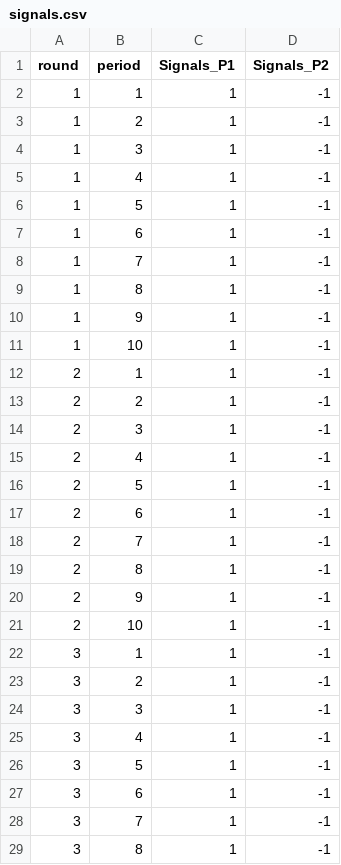
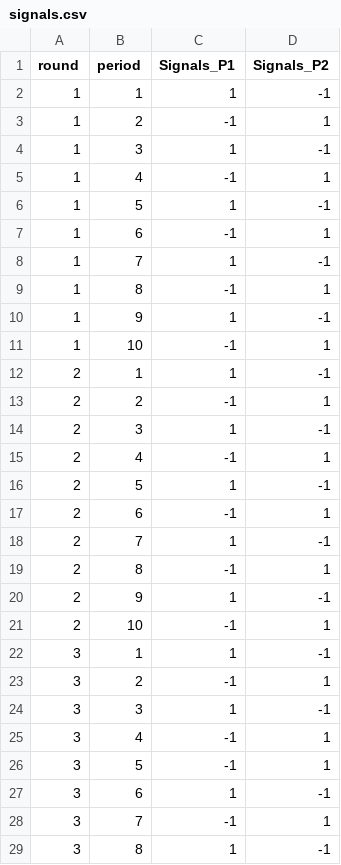
Before and after one commit to anishsasanur/HAI_Pricing, a CSV file: hai_pricing/public/Data/signals.csv, drawn as a sheet; only a part is shown; the diff covers the shown part only.

Commit message:
fixed demand and implemented signals

```diff
--- a/hai_pricing/public/Data/signals.csv
+++ b/hai_pricing/public/Data/signals.csv
@@ -2,28 +2,28 @@ round,period,Signals_P1,Signals_P2
 1,1,1,-1
-1,2,1,-1
+1,2,-1,1
 1,3,1,-1
-1,4,1,-1
+1,4,-1,1
 1,5,1,-1
-1,6,1,-1
+1,6,-1,1
 1,7,1,-1
-1,8,1,-1
+1,8,-1,1
 1,9,1,-1
-1,10,1,-1
+1,10,-1,1
 2,1,1,-1
-2,2,1,-1
+2,2,-1,1
 2,3,1,-1
-2,4,1,-1
+2,4,-1,1
 2,5,1,-1
-2,6,1,-1
+2,6,-1,1
 2,7,1,-1
-2,8,1,-1
+2,8,-1,1
 2,9,1,-1
-2,10,1,-1
+2,10,-1,1
 3,1,1,-1
-3,2,1,-1
+3,2,-1,1
 3,3,1,-1
-3,4,1,-1
-3,5,1,-1
+3,4,-1,1
+3,5,-1,1
 3,6,1,-1
-3,7,1,-1
+3,7,-1,1
 3,8,1,-1
```
Also changed, not shown: 12 edited cells elsewhere in this file, 6 other files.
